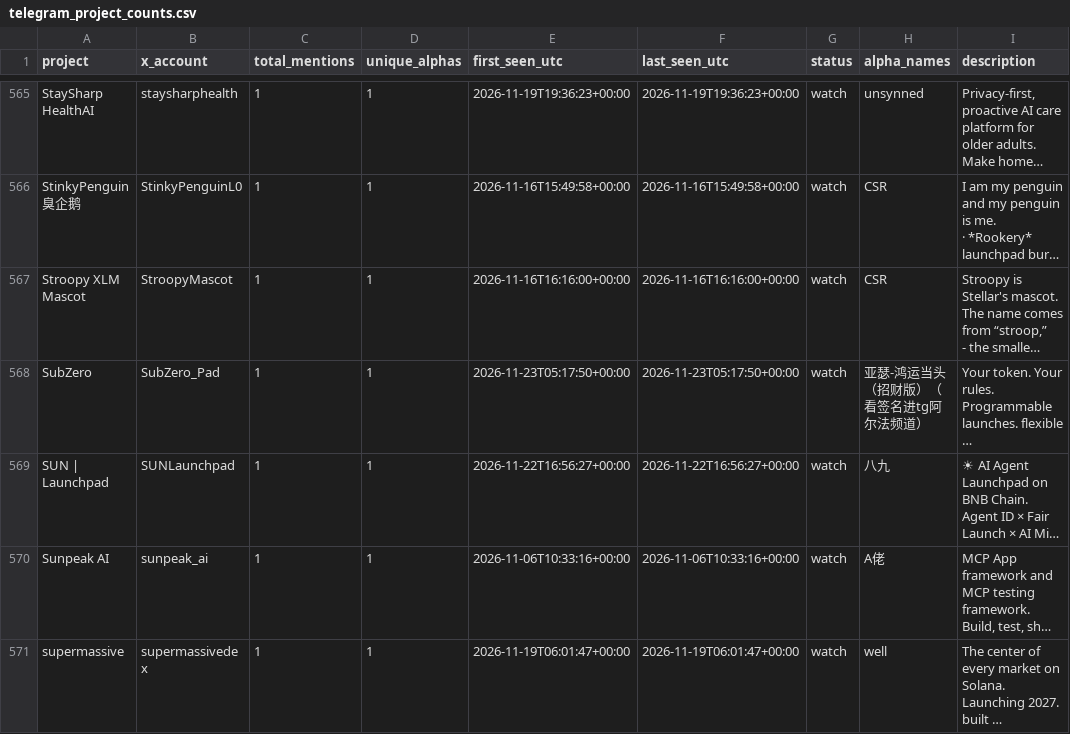
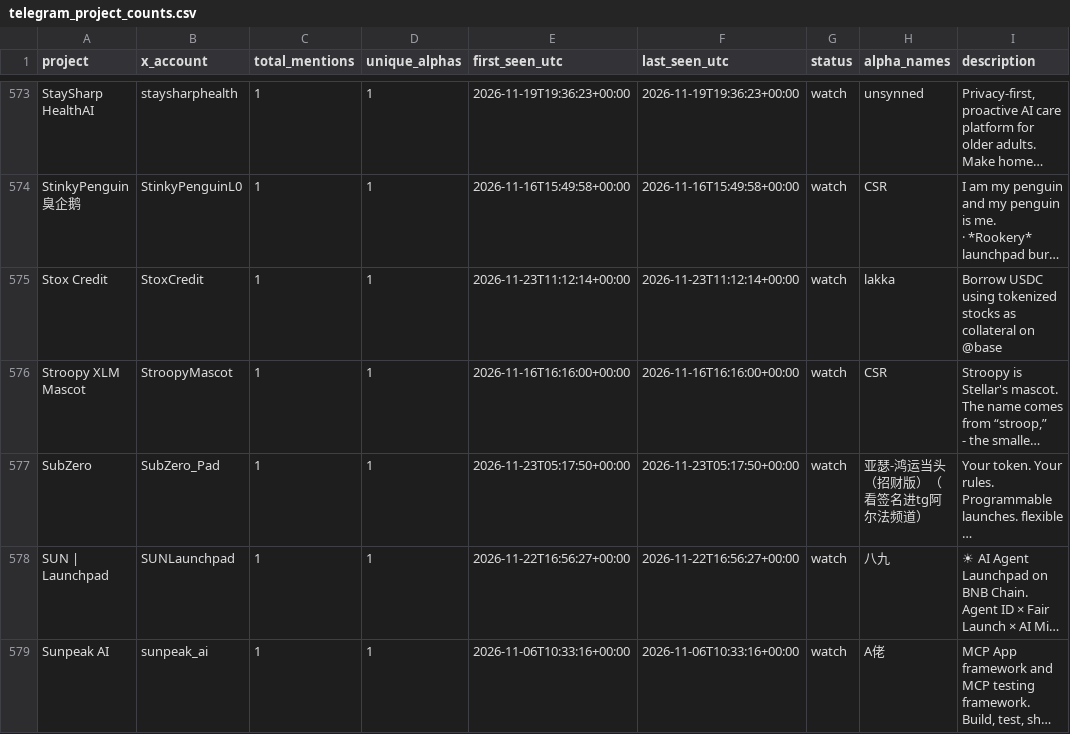
Before and after one commit to llzzqq111/alpha-monitor, a CSV file: telegram_project_counts.csv, drawn as a sheet; only a part is shown, gaps mark what is left out; the shorter side is filled out with more unchanged rows; long unchanged cells end in …; the diff covers the shown part only; the diff names each change by its address in the sheet, - before the commit and + after, or states it on an @@ line.

```diff
--- a/telegram_project_counts.csv
+++ b/telegram_project_counts.csv
+row 575: Stox Credit | StoxCredit | 1 | 1 | 2026-11-23T11:12:14+00:00 | 2026-11-23T11:12:14+00:00 | watch | lakka | Borrow USDC using tokenized stocks as collateral on @base
```
Also changed, not shown: 10 added rows and 2 removed rows elsewhere in this file, 5 other files.
